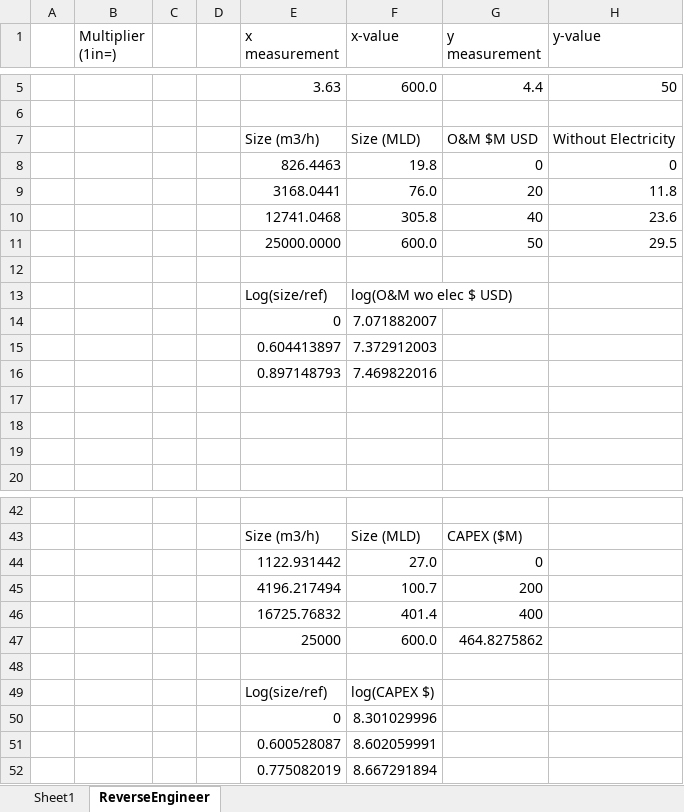
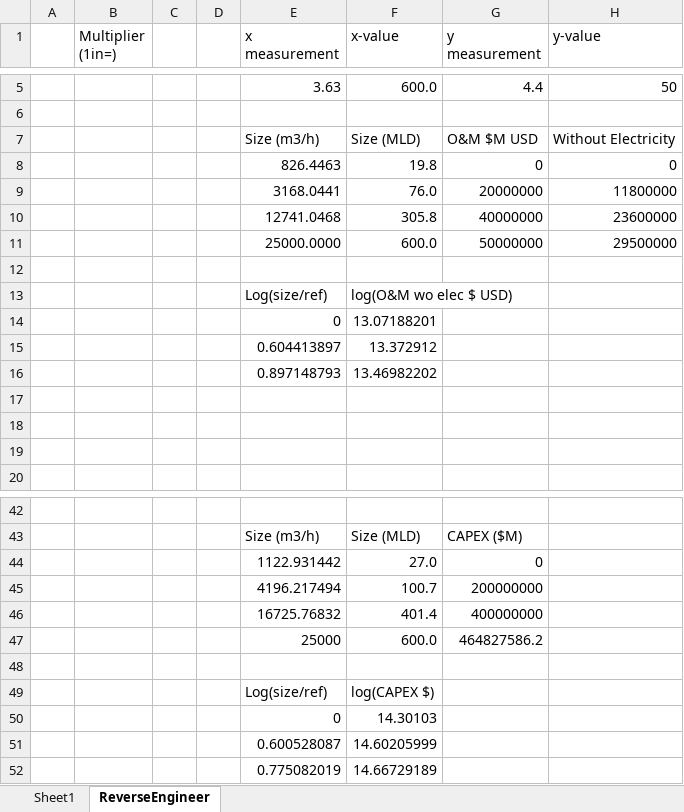
Before and after one commit to mgarrouste/Kenya2023, an Excel workbook: data/desalination_costs.xlsx, sheet ReverseEngineer, drawn as a sheet; only a part is shown, gaps mark what is left out; values as stored, in another font and other column widths than the file's, no borders; charts and pictures not drawn; the diff names each change by its address in the sheet, - before the commit and + after, or states it on an @@ line.

Commit message:
Costs not in M$ but in $

```diff
--- a/data/desalination_costs.xlsx (sheet ReverseEngineer)
+++ b/data/desalination_costs.xlsx (sheet ReverseEngineer)
-G9 (y measurement): 20
+G9 (y measurement): 20000000
-H9 (y-value): 11.8
+H9 (y-value): 11800000
-G10 (y measurement): 40
+G10 (y measurement): 40000000
-H10 (y-value): 23.6
+H10 (y-value): 23600000
-G11 (y measurement): 50
+G11 (y measurement): 50000000
-H11 (y-value): 29.5
+H11 (y-value): 29500000
-F14 (x-value): 7.071882007
+F14 (x-value): 13.07188201
-F15 (x-value): 7.372912003
+F15 (x-value): 13.372912
-F16 (x-value): 7.469822016
+F16 (x-value): 13.46982202
-G45 (y measurement): 200
+G45 (y measurement): 200000000
-G46 (y measurement): 400
+G46 (y measurement): 400000000
-G47 (y measurement): 464.8275862
+G47 (y measurement): 464827586.2
-F50 (x-value): 8.301029996
+F50 (x-value): 14.30103
-F51 (x-value): 8.602059991
+F51 (x-value): 14.60205999
-F52 (x-value): 8.667291894
+F52 (x-value): 14.66729189
```
Also changed, not shown: formulas that keep their value, charts or pictures.
